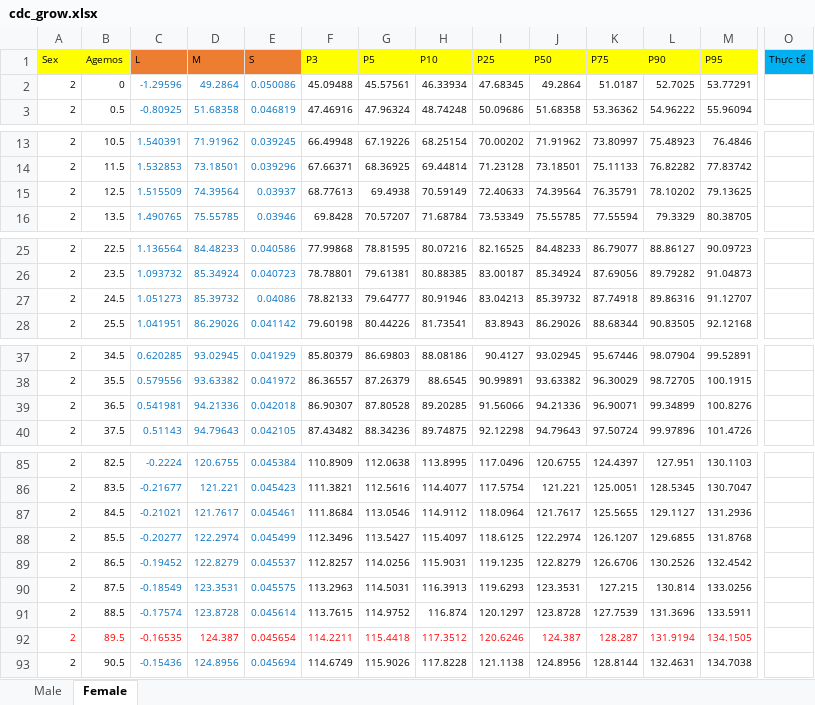
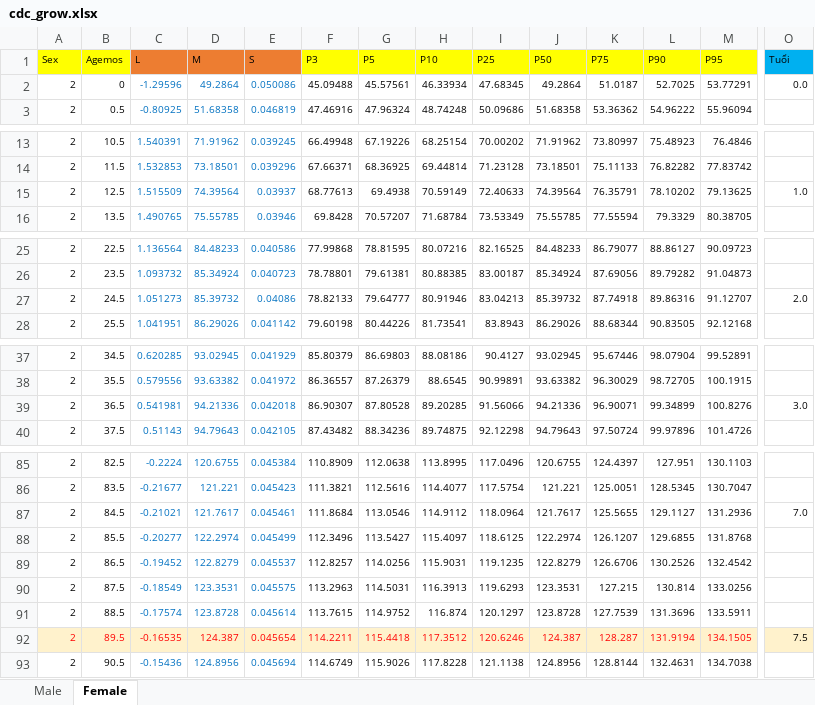
Before and after one commit to szen7dev/trixgo-cbs-micro, an Excel workbook: files/templates/excels/cdc_grow.xlsx, sheet Female, drawn as a sheet; only a part is shown, gaps mark what is left out; values as stored, in another font and other column widths than the file's, no borders; table styles not drawn; the diff covers the shown part only; the diff names each change by its address in the sheet, - before the commit and + after, or states it on an @@ line.

```diff
--- a/files/templates/excels/cdc_grow.xlsx (sheet Female)
+++ b/files/templates/excels/cdc_grow.xlsx (sheet Female)
-O1: Thực tế
+O1: Tuổi
-O2 (Tuổi): (empty)
+O2 (Tuổi): 0.0
-O15 (Tuổi): (empty)
+O15 (Tuổi): 1.0
-O27 (Tuổi): (empty)
+O27 (Tuổi): 2.0
-O39 (Tuổi): (empty)
+O39 (Tuổi): 3.0
-O87 (Tuổi): (empty)
+O87 (Tuổi): 7.0
-A92:O92 fill: none
+A92:O92 fill: #FFF2CC
-O92 (Tuổi): (empty)
+O92 (Tuổi): 7.5
```
Also changed, not shown: 16 edited cells and cell formats elsewhere in this sheet, sheet Male, 1 other file.
